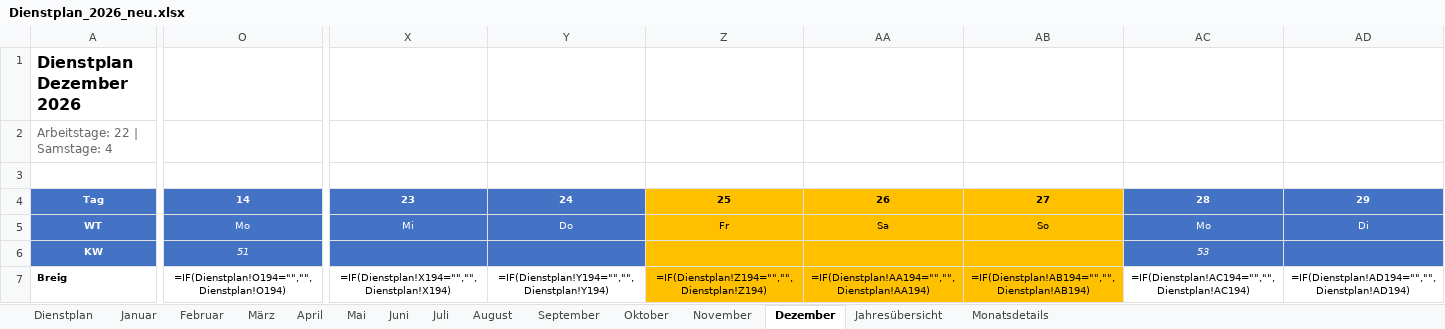
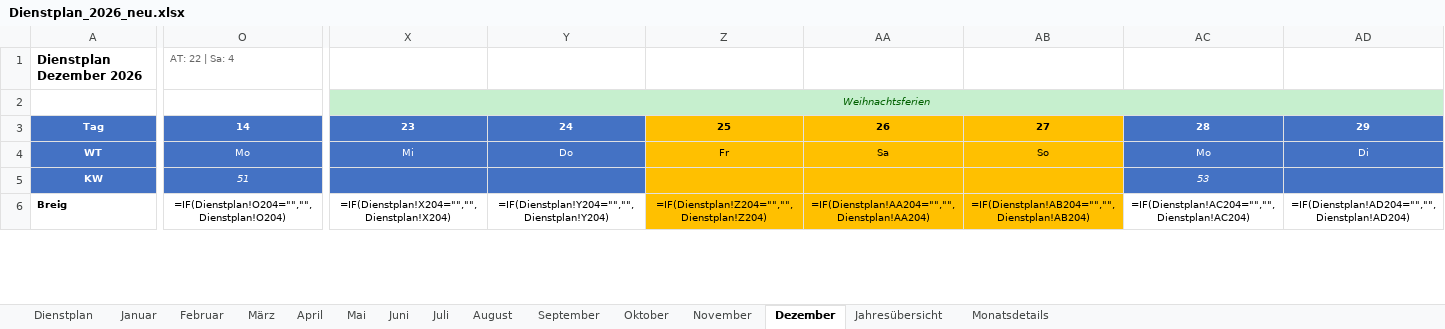
Before and after one commit to Bas1cally/Dienstplan, an Excel workbook: Dienstplan_2026_neu.xlsx, sheet Dezember, drawn as a sheet; only a part is shown, gaps mark what is left out; values as stored, in another font and other column widths than the file's, no borders; formulas without a stored value are shown as written; conditional formats not drawn; removed rows and columns are numbered as before the commit, all else as after; rows hold the shown columns only; the diff covers the shown part only; the diff names each change by its address in the sheet, - before the commit and + after, or states it on an @@ line.

```diff
--- a/Dienstplan_2026_neu.xlsx (sheet Dezember)
+++ b/Dienstplan_2026_neu.xlsx (sheet Dezember)
@@ A1 text size: smaller @@
-O1: (empty)
+O1: AT: 22 | Sa: 4
-row 2: Arbeitstage: 22 | Samstage: 4
-X2: (empty)
+X2: Weihnachtsferien
-X2 fill: none
+X2 fill: #C6EFCE
+X2:AF2 merged
-O6: =IF(Dienstplan!O194="","",Dienstplan!O194)
+O6: =IF(Dienstplan!O204="","",Dienstplan!O204)
-X6: =IF(Dienstplan!X194="","",Dienstplan!X194)
+X6: =IF(Dienstplan!X204="","",Dienstplan!X204)
-Y6: =IF(Dienstplan!Y194="","",Dienstplan!Y194)
+Y6: =IF(Dienstplan!Y204="","",Dienstplan!Y204)
-Z6: =IF(Dienstplan!Z194="","",Dienstplan!Z194)
+Z6: =IF(Dienstplan!Z204="","",Dienstplan!Z204)
-AA6: =IF(Dienstplan!AA194="","",Dienstplan!AA194)
+AA6: =IF(Dienstplan!AA204="","",Dienstplan!AA204)
-AB6: =IF(Dienstplan!AB194="","",Dienstplan!AB194)
+AB6: =IF(Dienstplan!AB204="","",Dienstplan!AB204)
-AC6: =IF(Dienstplan!AC194="","",Dienstplan!AC194)
+AC6: =IF(Dienstplan!AC204="","",Dienstplan!AC204)
-AD6: =IF(Dienstplan!AD194="","",Dienstplan!AD194)
+AD6: =IF(Dienstplan!AD204="","",Dienstplan!AD204)
```
Also changed, not shown: 3 added rows, 3 removed rows, 337 edited cells and merged cells elsewhere in this sheet, sheet Januar, sheet Mai, sheet Juli, sheet Oktober, sheet August, sheet März, 6 more sheets, hidden cells, 1 other file.
